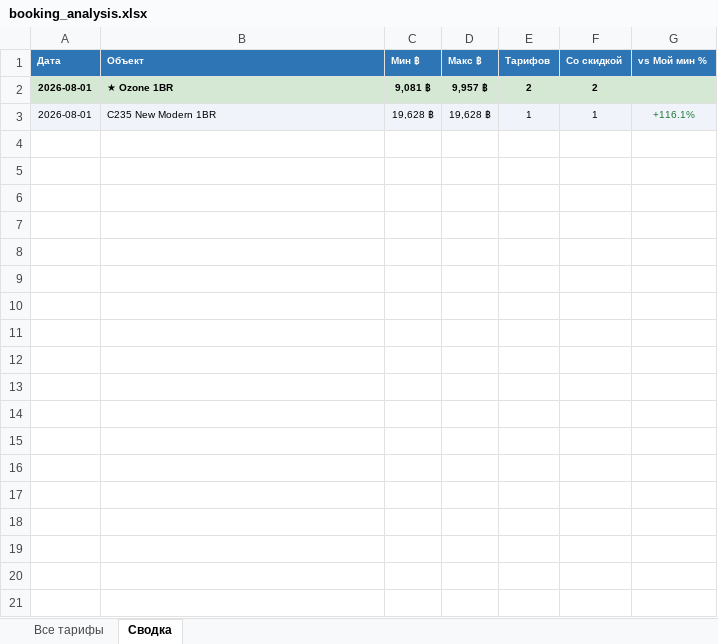
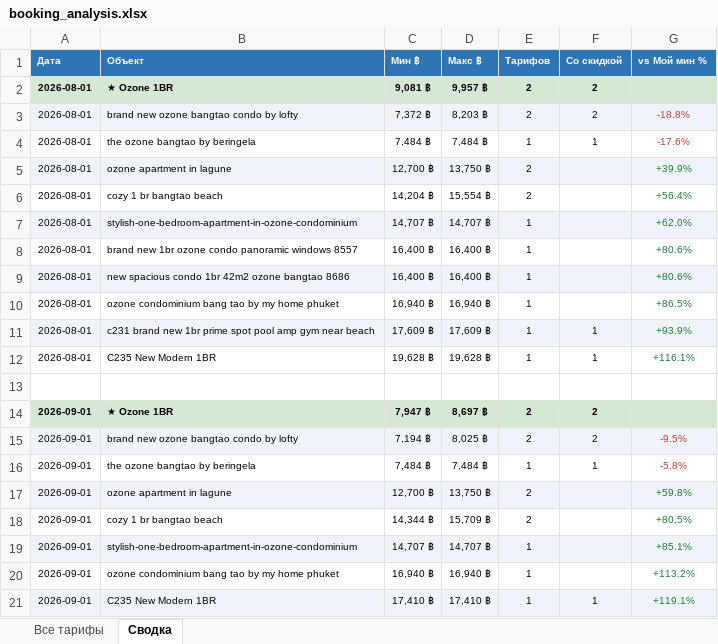
Before and after one commit to itrofi31/booking_scraper, an Excel workbook: booking_analysis.xlsx, sheet Сводка, drawn as a sheet; only a part is shown; values as stored, in another font and other column widths than the file's, no borders; addresses are those after the commit; the diff covers the shown part only; the diff names each change by its address in the sheet, - before the commit and + after, or states it on an @@ line.

```diff
--- a/booking_analysis.xlsx (sheet Сводка)
+++ b/booking_analysis.xlsx (sheet Сводка)
+row 3: 2026-08-01 | brand new ozone bangtao condo by lofty | 7,372 ฿ | 8,203 ฿ | 2 | 2 | -18.8%
+row 4: 2026-08-01 | the ozone bangtao by beringela | 7,484 ฿ | 7,484 ฿ | 1 | 1 | -17.6%
+row 5: 2026-08-01 | ozone apartment in lagune | 12,700 ฿ | 13,750 ฿ | 2 |  | +39.9%
+row 6: 2026-08-01 | cozy 1 br bangtao beach | 14,204 ฿ | 15,554 ฿ | 2 |  | +56.4%
+row 7: 2026-08-01 | stylish-one-bedroom-apartment-in-ozone-condominium | 14,707 ฿ | 14,707 ฿ | 1 |  | +62.0%
+row 8: 2026-08-01 | brand new 1br ozone condo panoramic windows 8557 | 16,400 ฿ | 16,400 ฿ | 1 |  | +80.6%
+row 9: 2026-08-01 | new spacious condo 1br 42m2 ozone bangtao 8686 | 16,400 ฿ | 16,400 ฿ | 1 |  | +80.6%
+row 10: 2026-08-01 | ozone condominium bang tao by my home phuket | 16,940 ฿ | 16,940 ฿ | 1 |  | +86.5%
+row 11: 2026-08-01 | c231 brand new 1br prime spot pool amp gym near beach | 17,609 ฿ | 17,609 ฿ | 1 | 1 | +93.9%
-A12:G12 fill: #F0F4FA
+A12:G12 fill: none
+row 13: (empty)
+row 14: 2026-09-01 | ★ Ozone 1BR | 7,947 ฿ | 8,697 ฿ | 2 | 2
+row 15: 2026-09-01 | brand new ozone bangtao condo by lofty | 7,194 ฿ | 8,025 ฿ | 2 | 2 | -9.5%
+row 16: 2026-09-01 | the ozone bangtao by beringela | 7,484 ฿ | 7,484 ฿ | 1 | 1 | -5.8%
+row 17: 2026-09-01 | ozone apartment in lagune | 12,700 ฿ | 13,750 ฿ | 2 |  | +59.8%
+row 18: 2026-09-01 | cozy 1 br bangtao beach | 14,344 ฿ | 15,709 ฿ | 2 |  | +80.5%
+row 19: 2026-09-01 | stylish-one-bedroom-apartment-in-ozone-condominium | 14,707 ฿ | 14,707 ฿ | 1 |  | +85.1%
+row 20: 2026-09-01 | ozone condominium bang tao by my home phuket | 16,940 ฿ | 16,940 ฿ | 1 |  | +113.2%
+row 21: 2026-09-01 | C235 New Modern 1BR | 17,410 ฿ | 17,410 ฿ | 1 | 1 | +119.1%
```
Also changed, not shown: 39 added rows elsewhere in this sheet, sheet Все тарифы, 3 other files.
